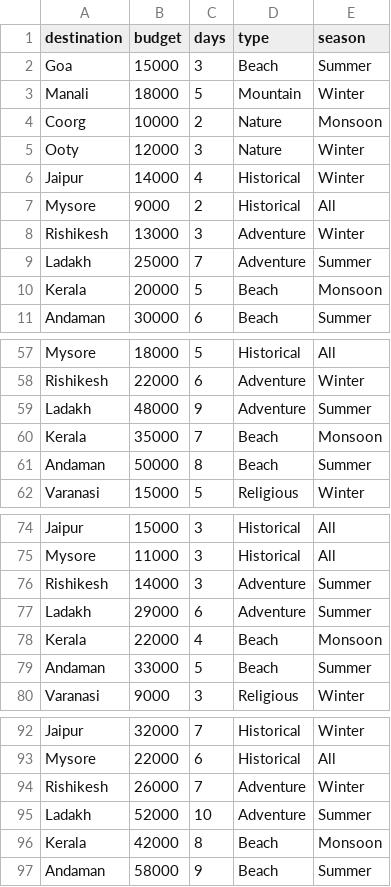
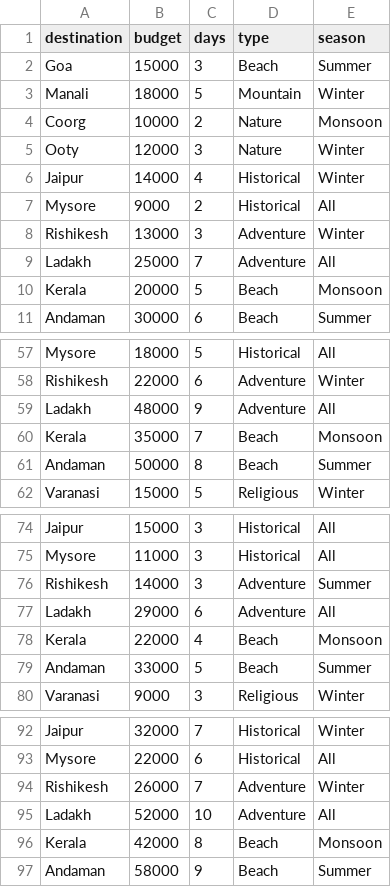
Before and after one commit to Pranav-Kaushik008/Smart-Travel-Planner, a CSV file: backend/data/destinations.csv, drawn as a sheet; only a part is shown, gaps mark what is left out; the diff covers the shown part only.

```diff
--- a/backend/data/destinations.csv
+++ b/backend/data/destinations.csv
@@ -8,3 +8,3 @@ Mysore,9000,2,Historical,All
 Rishikesh,13000,3,Adventure,Winter
-Ladakh,25000,7,Adventure,Summer
+Ladakh,25000,7,Adventure,All
 Kerala,20000,5,Beach,Monsoon
@@ -58,3 +58,3 @@ Mysore,18000,5,Historical,All
 Rishikesh,22000,6,Adventure,Winter
-Ladakh,48000,9,Adventure,Summer
+Ladakh,48000,9,Adventure,All
 Kerala,35000,7,Beach,Monsoon
@@ -76,3 +76,3 @@ Mysore,11000,3,Historical,All
 Rishikesh,14000,3,Adventure,Summer
-Ladakh,29000,6,Adventure,Summer
+Ladakh,29000,6,Adventure,All
 Kerala,22000,4,Beach,Monsoon
@@ -94,3 +94,3 @@ Mysore,22000,6,Historical,All
 Rishikesh,26000,7,Adventure,Winter
-Ladakh,52000,10,Adventure,Summer
+Ladakh,52000,10,Adventure,All
 Kerala,42000,8,Beach,Monsoon
```
Also changed, not shown: 12 added rows and 5 edited cells elsewhere in this file, 14 other files.
